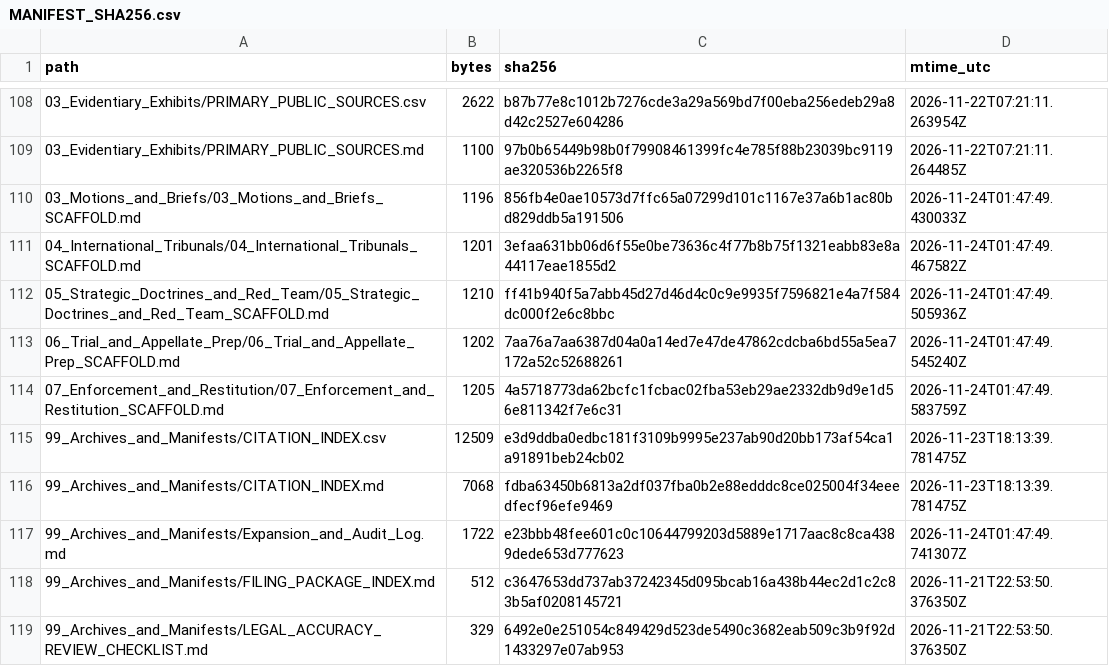
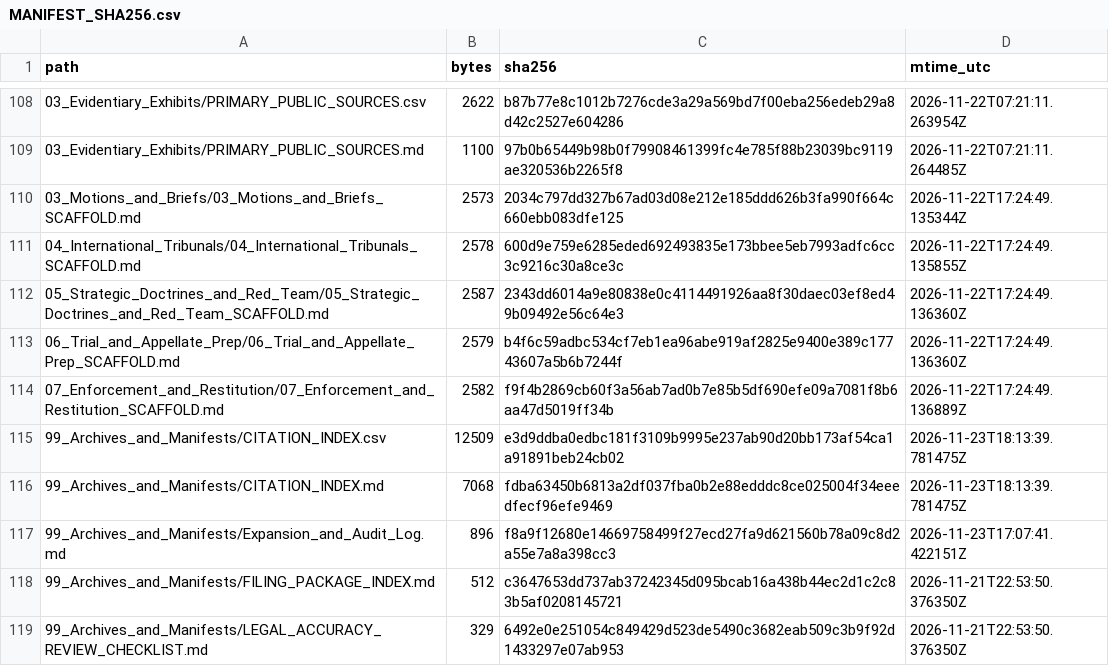
Before and after one commit to GlobalRestitutionAlliance/turtle-island-us-nm-pueblo-of-nambe-new-mexico-master-litigation, a CSV file: 99_Archives_and_Manifests/MANIFEST_SHA256.csv, drawn as a sheet; only a part is shown, gaps mark what is left out; the diff covers the shown part only.

```diff
--- a/99_Archives_and_Manifests/MANIFEST_SHA256.csv
+++ b/99_Archives_and_Manifests/MANIFEST_SHA256.csv
@@ -109,10 +109,10 @@ path,bytes,sha256,mtime_utc
 03_Evidentiary_Exhibits/PRIMARY_PUBLIC_SOURCES.md,1100,97b0b65449b98b0f79908461399fc4e785f88b23039bc9119ae320536b2265f8,2026-11-22T07:21:11.264485Z
-03_Motions_and_Briefs/03_Motions_and_Briefs_SCAFFOLD.md,1196,856fb4e0ae10573d7ffc65a07299d101c1167e37a6b1ac80bd829ddb5a191506,2026-11-24T01:47:49.430033Z
-04_International_Tribunals/04_International_Tribunals_SCAFFOLD.md,1201,3efaa631bb06d6f55e0be73636c4f77b8b75f1321eabb83e8a44117eae1855d2,2026-11-24T01:47:49.467582Z
-05_Strategic_Doctrines_and_Red_Team/05_Strategic_Doctrines_and_Red_Team_SCAFFOLD.md,1210,ff41b940f5a7abb45d27d46d4c0c9e9935f7596821e4a7f584dc000f2e6c8bbc,2026-11-24T01:47:49.505936Z
-06_Trial_and_Appellate_Prep/06_Trial_and_Appellate_Prep_SCAFFOLD.md,1202,7aa76a7aa6387d04a0a14ed7e47de47862cdcba6bd55a5ea7172a52c52688261,2026-11-24T01:47:49.545240Z
-07_Enforcement_and_Restitution/07_Enforcement_and_Restitution_SCAFFOLD.md,1205,4a5718773da62bcfc1fcbac02fba53eb29ae2332db9d9e1d56e811342f7e6c31,2026-11-24T01:47:49.583759Z
+03_Motions_and_Briefs/03_Motions_and_Briefs_SCAFFOLD.md,2573,2034c797dd327b67ad03d08e212e185ddd626b3fa990f664c660ebb083dfe125,2026-11-22T17:24:49.135344Z
+04_International_Tribunals/04_International_Tribunals_SCAFFOLD.md,2578,600d9e759e6285eded692493835e173bbee5eb7993adfc6cc3c9216c30a8ce3c,2026-11-22T17:24:49.135855Z
+05_Strategic_Doctrines_and_Red_Team/05_Strategic_Doctrines_and_Red_Team_SCAFFOLD.md,2587,2343dd6014a9e80838e0c4114491926aa8f30daec03ef8ed49b09492e56c64e3,2026-11-22T17:24:49.136360Z
+06_Trial_and_Appellate_Prep/06_Trial_and_Appellate_Prep_SCAFFOLD.md,2579,b4f6c59adbc534cf7eb1ea96abe919af2825e9400e389c17743607a5b6b7244f,2026-11-22T17:24:49.136360Z
+07_Enforcement_and_Restitution/07_Enforcement_and_Restitution_SCAFFOLD.md,2582,f9f4b2869cb60f3a56ab7ad0b7e85b5df690efe09a7081f8b6aa47d5019ff34b,2026-11-22T17:24:49.136889Z
 99_Archives_and_Manifests/CITATION_INDEX.csv,12509,e3d9ddba0edbc181f3109b9995e237ab90d20bb173af54ca1a91891beb24cb02,2026-11-23T18:13:39.781475Z
 99_Archives_and_Manifests/CITATION_INDEX.md,7068,fdba63450b6813a2df037fba0b2e88edddc8ce025004f34eeedfecf96efe9469,2026-11-23T18:13:39.781475Z
-99_Archives_and_Manifests/Expansion_and_Audit_Log.md,1722,e23bbb48fee601c0c10644799203d5889e1717aac8c8ca4389dede653d777623,2026-11-24T01:47:49.741307Z
+99_Archives_and_Manifests/Expansion_and_Audit_Log.md,896,f8a9f12680e14669758499f27ecd27fa9d621560b78a09c8d2a55e7a8a398cc3,2026-11-23T17:07:41.422151Z
 99_Archives_and_Manifests/FILING_PACKAGE_INDEX.md,512,c3647653dd737ab37242345d095bcab16a438b44ec2d1c2c83b5af0208145721,2026-11-21T22:53:50.376350Z
```
Also changed, not shown: 92 edited cells elsewhere in this file, 37 other files.
